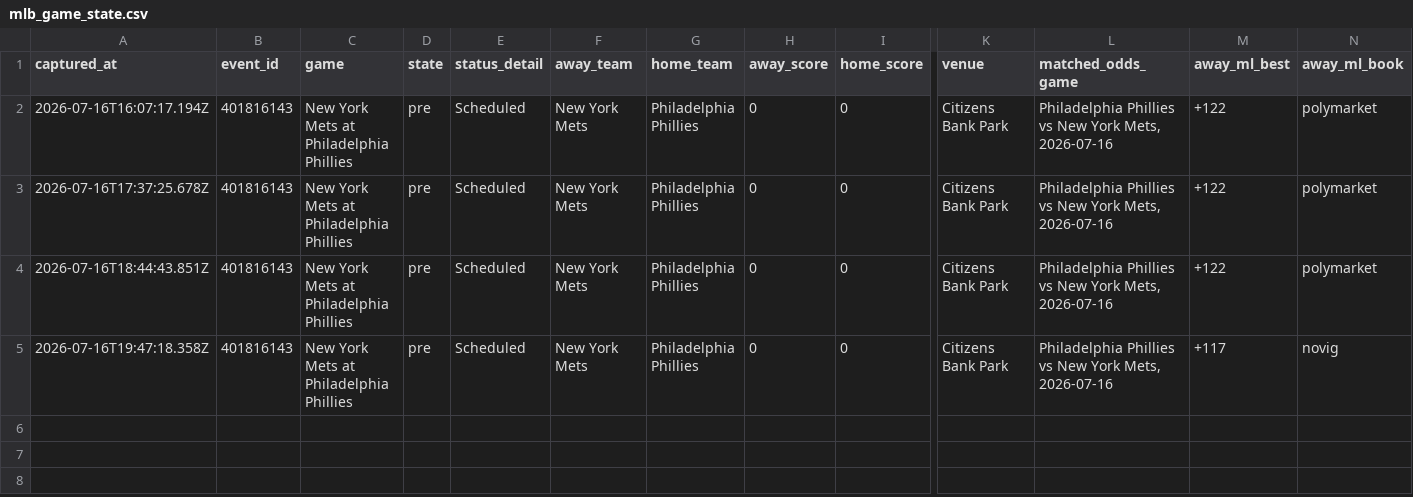
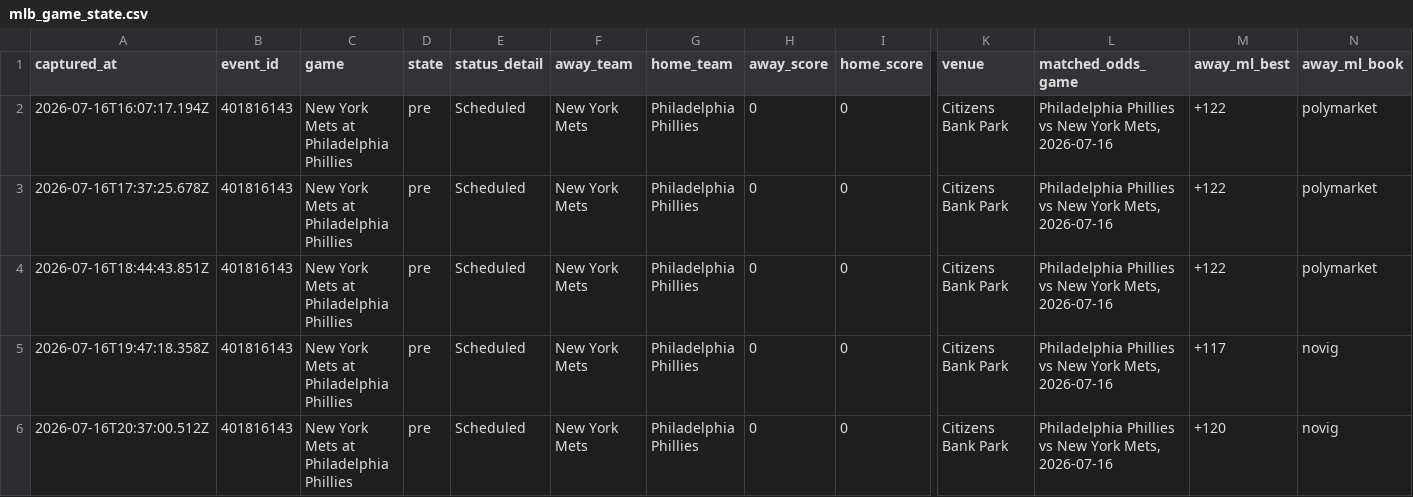
Before and after one commit to jriordan55/mlb_pbp_model, a CSV file: data/mlb_game_state.csv, drawn as a sheet; only a part is shown, gaps mark what is left out; rows hold the shown columns only; the diff names each change by its address in the sheet, - before the commit and + after, or states it on an @@ line.

```diff
--- a/data/mlb_game_state.csv
+++ b/data/mlb_game_state.csv
+row 6: 2026-07-16T20:37:00.512Z | 401816143 | New York Mets at Philadelphia Phillies | pre | Scheduled | New York Mets | Philadelphia Phillies | 0 | 0 | Citizens Bank Park | Philadelphia Phillies vs New York Mets, 2026-07-16 | +120 | novig
```
Also changed, not shown: data/mlb_injuries_history.csv, 2 other files.
